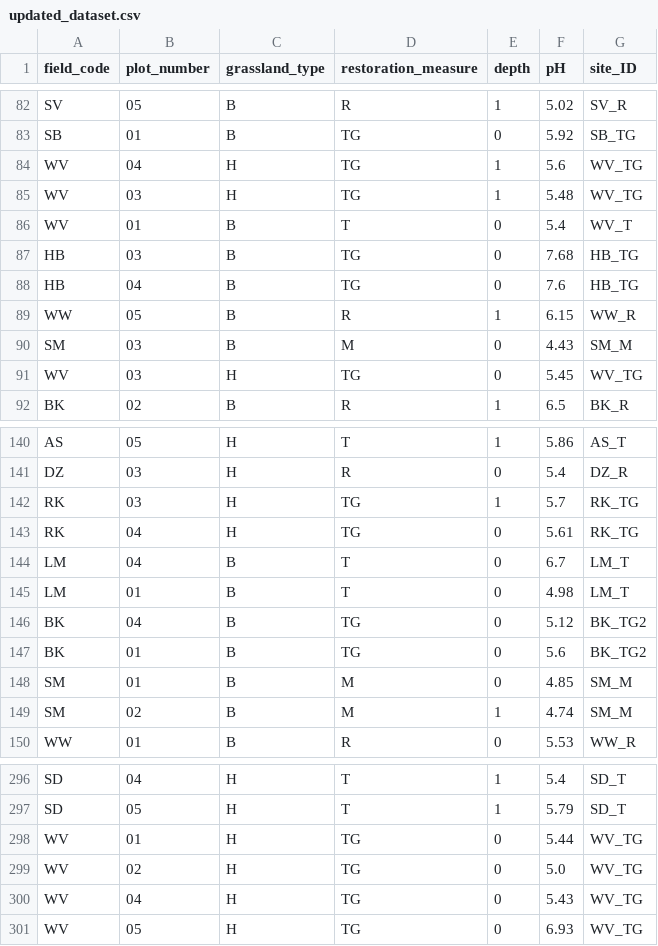
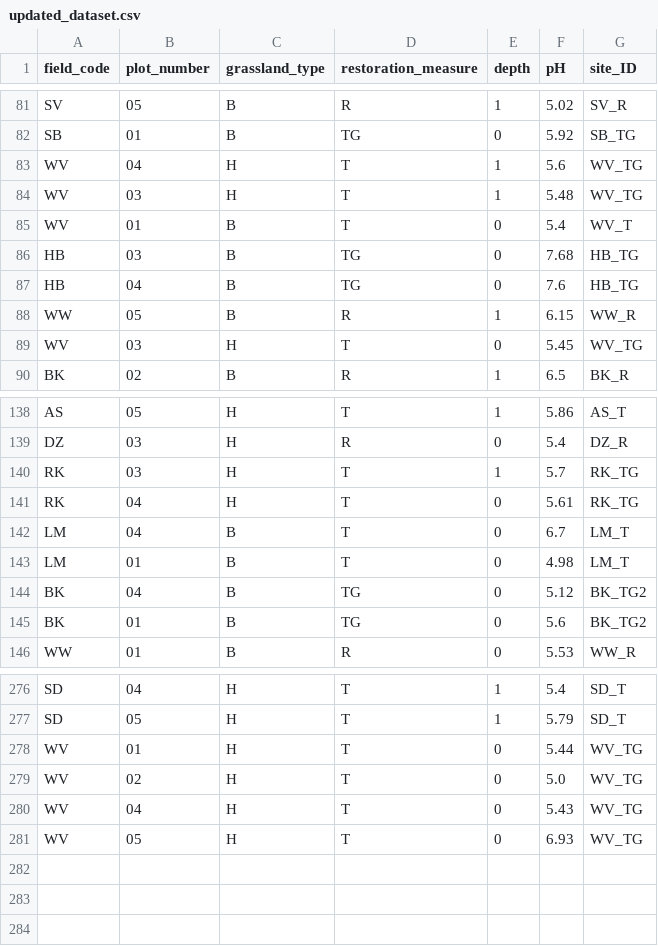
Before and after one commit to rebeccafokkink/pH_analysis, a CSV file: updated_dataset.csv, drawn as a sheet; only a part is shown, gaps mark what is left out; the diff covers the shown part only.

```diff
--- a/updated_dataset.csv
+++ b/updated_dataset.csv
@@ -83,4 +82,4 @@ SV,05,B,R,1,5.02,SV_R
 SB,01,B,TG,0,5.92,SB_TG
-WV,04,H,TG,1,5.6,WV_TG
-WV,03,H,TG,1,5.48,WV_TG
+WV,04,H,T,1,5.6,WV_TG
+WV,03,H,T,1,5.48,WV_TG
 WV,01,B,T,0,5.4,WV_T
@@ -89,4 +88,3 @@ HB,04,B,TG,0,7.6,HB_TG
 WW,05,B,R,1,6.15,WW_R
-SM,03,B,M,0,4.43,SM_M
-WV,03,H,TG,0,5.45,WV_TG
+WV,03,H,T,0,5.45,WV_TG
 BK,02,B,R,1,6.5,BK_R
@@ -141,4 +139,4 @@ AS,05,H,T,1,5.86,AS_T
 DZ,03,H,R,0,5.4,DZ_R
-RK,03,H,TG,1,5.7,RK_TG
-RK,04,H,TG,0,5.61,RK_TG
+RK,03,H,T,1,5.7,RK_TG
+RK,04,H,T,0,5.61,RK_TG
 LM,04,B,T,0,6.7,LM_T
@@ -147,4 +145,2 @@ BK,04,B,TG,0,5.12,BK_TG2
 BK,01,B,TG,0,5.6,BK_TG2
-SM,01,B,M,0,4.85,SM_M
-SM,02,B,M,1,4.74,SM_M
 WW,01,B,R,0,5.53,WW_R
@@ -297,5 +277,5 @@ SD,04,H,T,1,5.4,SD_T
 SD,05,H,T,1,5.79,SD_T
-WV,01,H,TG,0,5.44,WV_TG
-WV,02,H,TG,0,5.0,WV_TG
-WV,04,H,TG,0,5.43,WV_TG
-WV,05,H,TG,0,6.93,WV_TG
+WV,01,H,T,0,5.44,WV_TG
+WV,02,H,T,0,5.0,WV_TG
+WV,04,H,T,0,5.43,WV_TG
+WV,05,H,T,0,6.93,WV_TG
```
Also changed, not shown: 17 removed rows and 11 edited cells elsewhere in this file.
